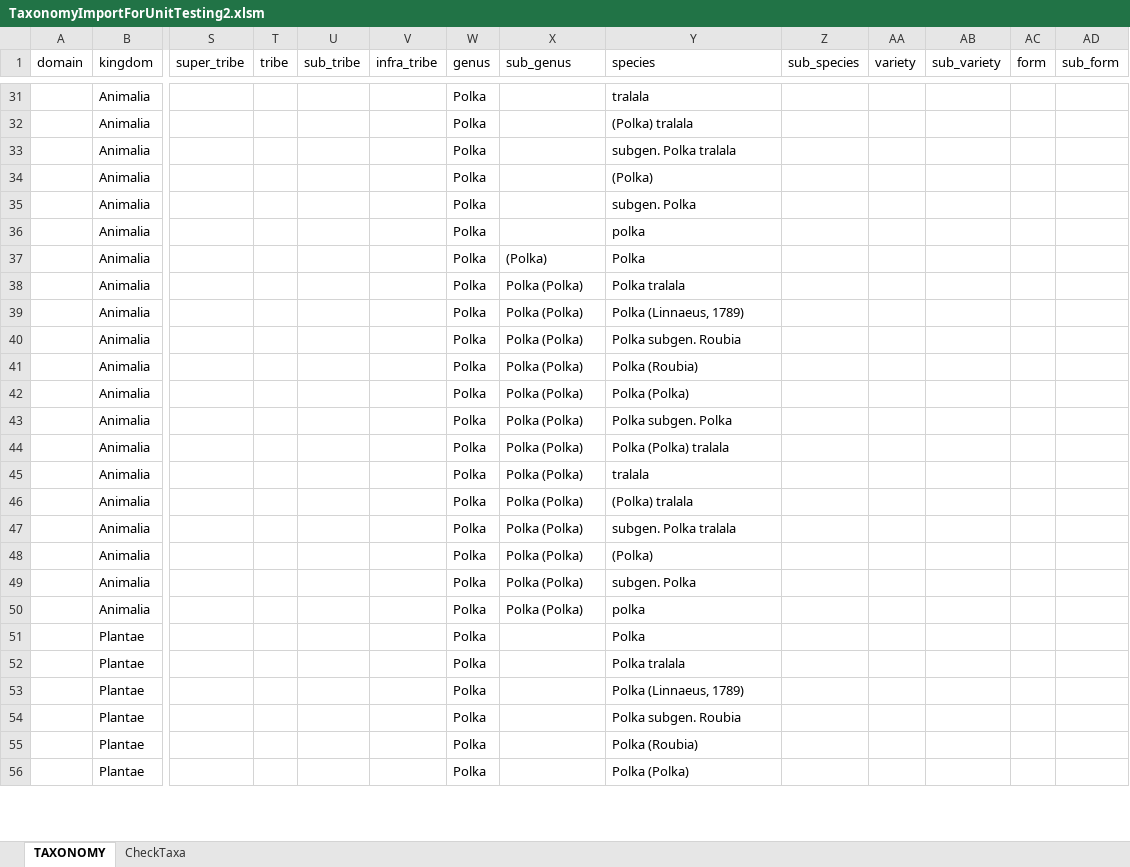
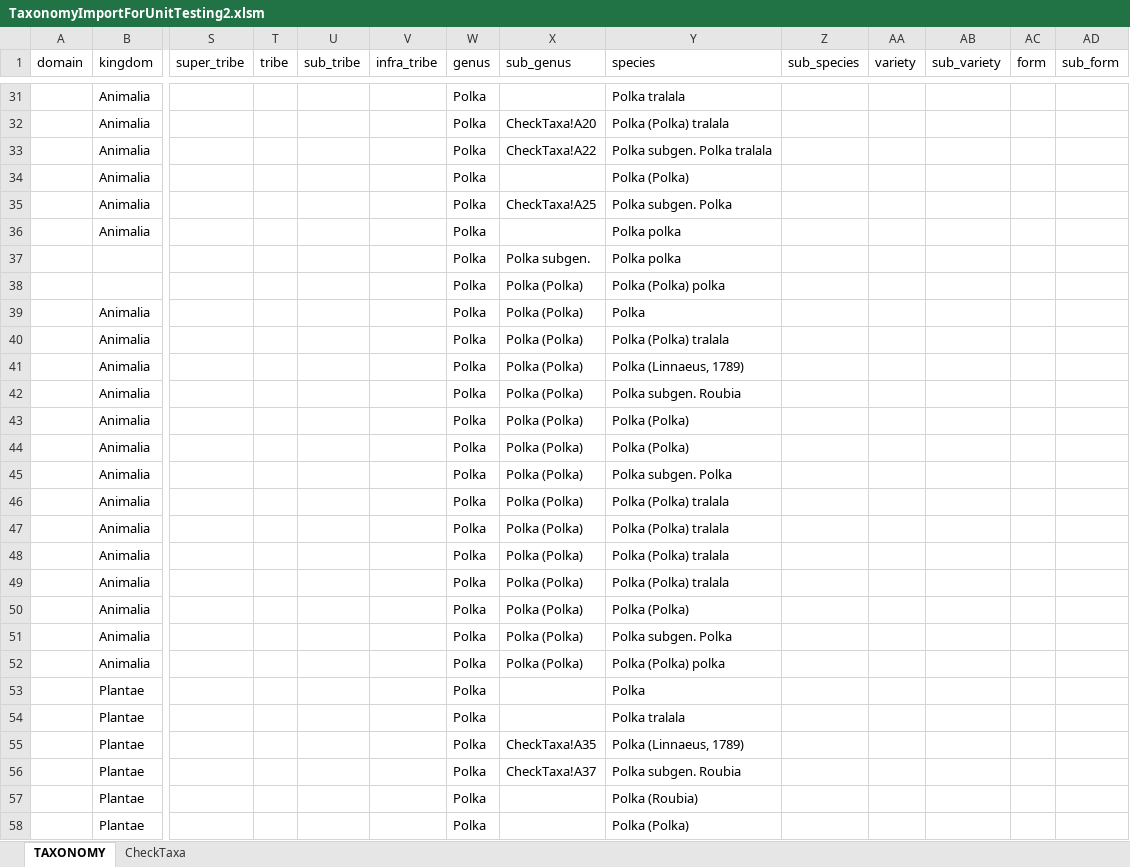
Before and after one commit to naturalsciences/Darwin, an Excel workbook: web/help/unit_tests/fake_data_tests/TaxonomyImportForUnitTesting2.xlsm, sheet TAXONOMY, drawn as a sheet; only a part is shown, gaps mark what is left out; values as stored, in another font and other column widths than the file's, no cell formats; addresses are those after the commit; rows hold the shown columns only; the diff covers the shown part only; the diff names each change by its address in the sheet, - before the commit and + after, or states it on an @@ line.

```diff
--- a/web/help/unit_tests/fake_data_tests/TaxonomyImportForUnitTesting2.xlsm (sheet TAXONOMY)
+++ b/web/help/unit_tests/fake_data_tests/TaxonomyImportForUnitTesting2.xlsm (sheet TAXONOMY)
-Y31 (species): tralala
+Y31 (species): Polka tralala
-X32 (sub_genus): (empty)
+X32 (sub_genus): CheckTaxa!A20
-Y32 (species): (Polka) tralala
+Y32 (species): Polka (Polka) tralala
-X33 (sub_genus): (empty)
+X33 (sub_genus): CheckTaxa!A22
-Y33 (species): subgen. Polka tralala
+Y33 (species): Polka subgen. Polka tralala
-Y34 (species): (Polka)
+Y34 (species): Polka (Polka)
-X35 (sub_genus): (empty)
+X35 (sub_genus): CheckTaxa!A25
-Y35 (species): subgen. Polka
+Y35 (species): Polka subgen. Polka
-Y36 (species): polka
+Y36 (species): Polka polka
+row 37:  |  |  |  |  |  | Polka | Polka subgen. | Polka polka
+row 38:  |  |  |  |  |  | Polka | Polka (Polka) | Polka (Polka) polka
-X39 (sub_genus): (Polka)
+X39 (sub_genus): Polka (Polka)
-Y40 (species): Polka tralala
+Y40 (species): Polka (Polka) tralala
-Y43 (species): Polka (Roubia)
+Y43 (species): Polka (Polka)
-Y47 (species): tralala
+Y47 (species): Polka (Polka) tralala
-Y48 (species): (Polka) tralala
+Y48 (species): Polka (Polka) tralala
-Y49 (species): subgen. Polka tralala
+Y49 (species): Polka (Polka) tralala
-Y50 (species): (Polka)
+Y50 (species): Polka (Polka)
-Y51 (species): subgen. Polka
+Y51 (species): Polka subgen. Polka
-Y52 (species): polka
+Y52 (species): Polka (Polka) polka
-X55 (sub_genus): (empty)
+X55 (sub_genus): CheckTaxa!A35
-X56 (sub_genus): (empty)
+X56 (sub_genus): CheckTaxa!A37
```
Also changed, not shown: 14 added rows, 12 removed rows and 35 edited cells elsewhere in this sheet, sheet CheckTaxa, cell formats, web/help/TaxonomyImport.xlsm, web/help/unit_tests/fake_data_tests/TaxonomyImportForUnitTesting.xlsm, 1 other file.
